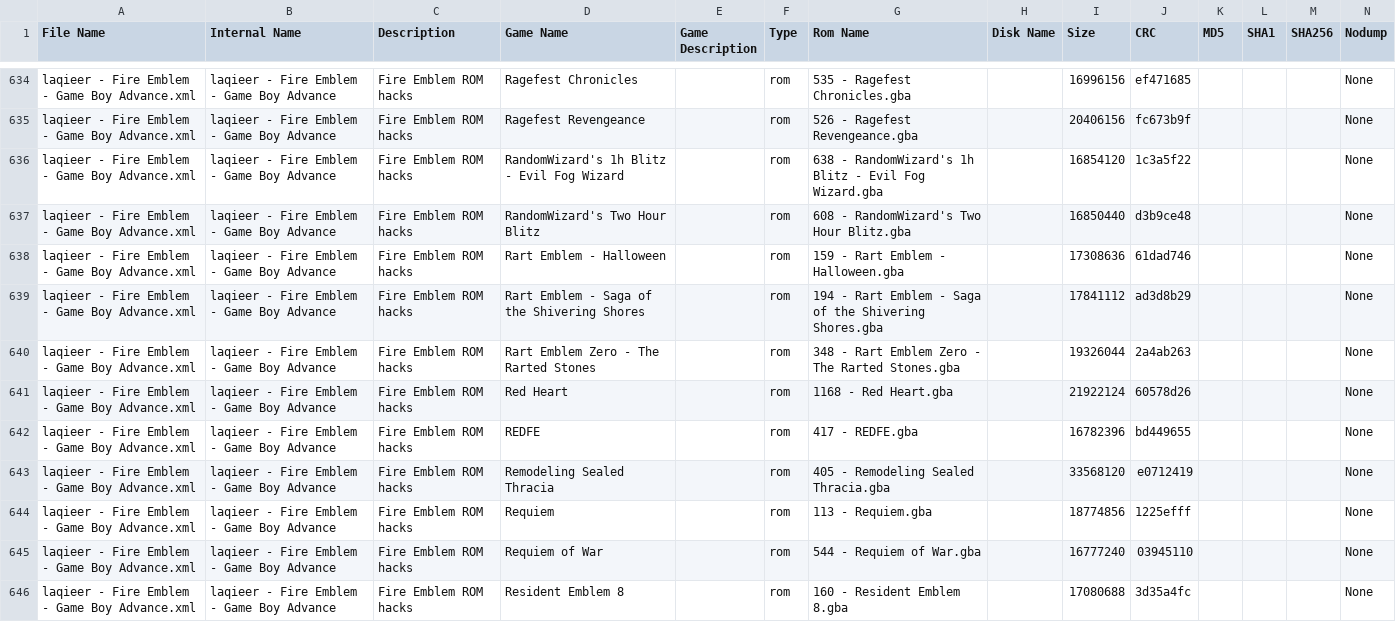
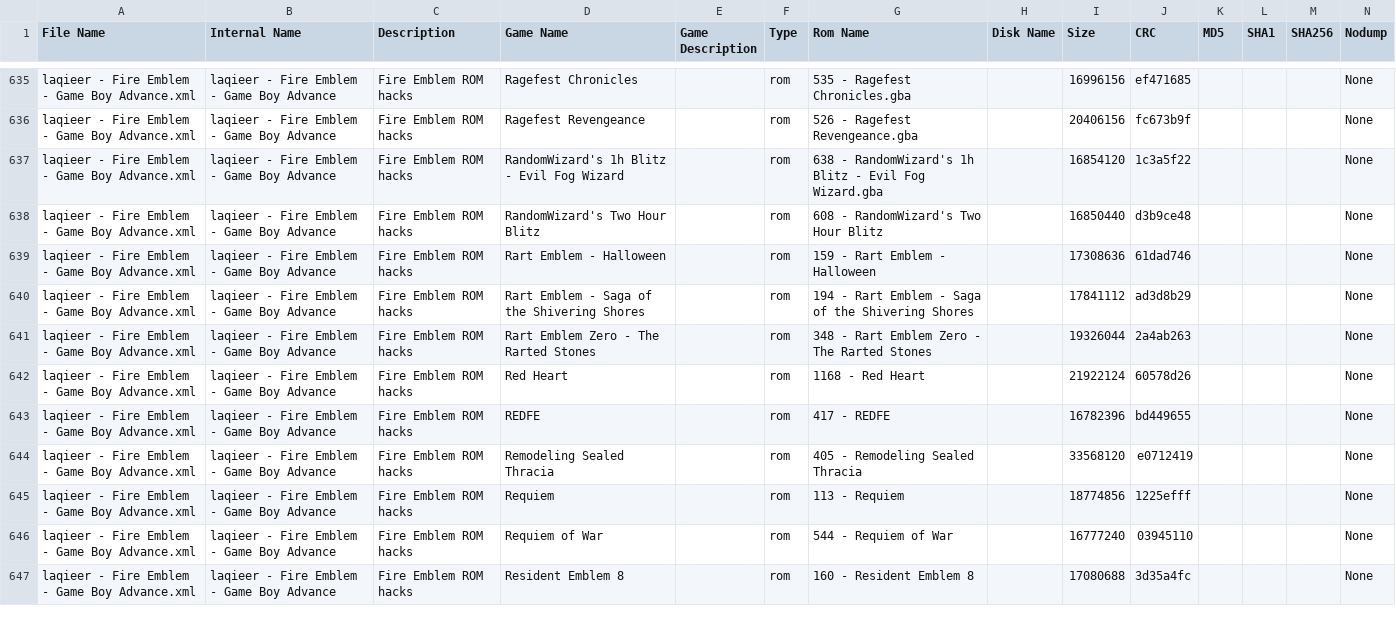
Before and after one commit to laqieer/FE-ROM-Hack-Database, a CSV file: DATs/laqieer - Fire Emblem - Game Boy Advance.csv, drawn as a sheet; only a part is shown, gaps mark what is left out; the diff covers the shown part only.

```diff
--- a/DATs/laqieer - Fire Emblem - Game Boy Advance.csv
+++ b/DATs/laqieer - Fire Emblem - Game Boy Advance.csv
@@ -636,11 +637,11 @@
 "laqieer - Fire Emblem - Game Boy Advance.xml","laqieer - Fire Emblem - Game Boy Advance","Fire Emblem ROM hacks","RandomWizard's 1h Blitz - Evil Fog Wizard","","rom","638 - RandomWizard's 1h Blitz - Evil Fog Wizard.gba","","16854120","1c3a5f22","","","","None"
-"laqieer - Fire Emblem - Game Boy Advance.xml","laqieer - Fire Emblem - Game Boy Advance","Fire Emblem ROM hacks","RandomWizard's Two Hour Blitz","","rom","608 - RandomWizard's Two Hour Blitz.gba","","16850440","d3b9ce48","","","","None"
-"laqieer - Fire Emblem - Game Boy Advance.xml","laqieer - Fire Emblem - Game Boy Advance","Fire Emblem ROM hacks","Rart Emblem - Halloween","","rom","159 - Rart Emblem - Halloween.gba","","17308636","61dad746","","","","None"
-"laqieer - Fire Emblem - Game Boy Advance.xml","laqieer - Fire Emblem - Game Boy Advance","Fire Emblem ROM hacks","Rart Emblem - Saga of the Shivering Shores","","rom","194 - Rart Emblem - Saga of the Shivering Shores.gba","","17841112","ad3d8b29","","","","None"
-"laqieer - Fire Emblem - Game Boy Advance.xml","laqieer - Fire Emblem - Game Boy Advance","Fire Emblem ROM hacks","Rart Emblem Zero - The Rarted Stones","","rom","348 - Rart Emblem Zero - The Rarted Stones.gba","","19326044","2a4ab263","","","","None"
-"laqieer - Fire Emblem - Game Boy Advance.xml","laqieer - Fire Emblem - Game Boy Advance","Fire Emblem ROM hacks","Red Heart","","rom","1168 - Red Heart.gba","","21922124","60578d26","","","","None"
-"laqieer - Fire Emblem - Game Boy Advance.xml","laqieer - Fire Emblem - Game Boy Advance","Fire Emblem ROM hacks","REDFE","","rom","417 - REDFE.gba","","16782396","bd449655","","","","None"
-"laqieer - Fire Emblem - Game Boy Advance.xml","laqieer - Fire Emblem - Game Boy Advance","Fire Emblem ROM hacks","Remodeling Sealed Thracia","","rom","405 - Remodeling Sealed Thracia.gba","","33568120","e0712419","","","","None"
-"laqieer - Fire Emblem - Game Boy Advance.xml","laqieer - Fire Emblem - Game Boy Advance","Fire Emblem ROM hacks","Requiem","","rom","113 - Requiem.gba","","18774856","1225efff","","","","None"
-"laqieer - Fire Emblem - Game Boy Advance.xml","laqieer - Fire Emblem - Game Boy Advance","Fire Emblem ROM hacks","Requiem of War","","rom","544 - Requiem of War.gba","","16777240","03945110","","","","None"
-"laqieer - Fire Emblem - Game Boy Advance.xml","laqieer - Fire Emblem - Game Boy Advance","Fire Emblem ROM hacks","Resident Emblem 8","","rom","160 - Resident Emblem 8.gba","","17080688","3d35a4fc","","","","None"
+"laqieer - Fire Emblem - Game Boy Advance.xml","laqieer - Fire Emblem - Game Boy Advance","Fire Emblem ROM hacks","RandomWizard's Two Hour Blitz","","rom","608 - RandomWizard's Two Hour Blitz","","16850440","d3b9ce48","","","","None"
+"laqieer - Fire Emblem - Game Boy Advance.xml","laqieer - Fire Emblem - Game Boy Advance","Fire Emblem ROM hacks","Rart Emblem - Halloween","","rom","159 - Rart Emblem - Halloween","","17308636","61dad746","","","","None"
+"laqieer - Fire Emblem - Game Boy Advance.xml","laqieer - Fire Emblem - Game Boy Advance","Fire Emblem ROM hacks","Rart Emblem - Saga of the Shivering Shores","","rom","194 - Rart Emblem - Saga of the Shivering Shores","","17841112","ad3d8b29","","","","None"
+"laqieer - Fire Emblem - Game Boy Advance.xml","laqieer - Fire Emblem - Game Boy Advance","Fire Emblem ROM hacks","Rart Emblem Zero - The Rarted Stones","","rom","348 - Rart Emblem Zero - The Rarted Stones","","19326044","2a4ab263","","","","None"
+"laqieer - Fire Emblem - Game Boy Advance.xml","laqieer - Fire Emblem - Game Boy Advance","Fire Emblem ROM hacks","Red Heart","","rom","1168 - Red Heart","","21922124","60578d26","","","","None"
+"laqieer - Fire Emblem - Game Boy Advance.xml","laqieer - Fire Emblem - Game Boy Advance","Fire Emblem ROM hacks","REDFE","","rom","417 - REDFE","","16782396","bd449655","","","","None"
+"laqieer - Fire Emblem - Game Boy Advance.xml","laqieer - Fire Emblem - Game Boy Advance","Fire Emblem ROM hacks","Remodeling Sealed Thracia","","rom","405 - Remodeling Sealed Thracia","","33568120","e0712419","","","","None"
+"laqieer - Fire Emblem - Game Boy Advance.xml","laqieer - Fire Emblem - Game Boy Advance","Fire Emblem ROM hacks","Requiem","","rom","113 - Requiem","","18774856","1225efff","","","","None"
+"laqieer - Fire Emblem - Game Boy Advance.xml","laqieer - Fire Emblem - Game Boy Advance","Fire Emblem ROM hacks","Requiem of War","","rom","544 - Requiem of War","","16777240","03945110","","","","None"
+"laqieer - Fire Emblem - Game Boy Advance.xml","laqieer - Fire Emblem - Game Boy Advance","Fire Emblem ROM hacks","Resident Emblem 8","","rom","160 - Resident Emblem 8","","17080688","3d35a4fc","","","","None"
```
Also changed, not shown: 1 added row and 10 edited cells elsewhere in this file, DATs/laqieer - Fire Emblem - Game Boy Advance.tsv, Excel/ROMs.csv, 27 other files.
